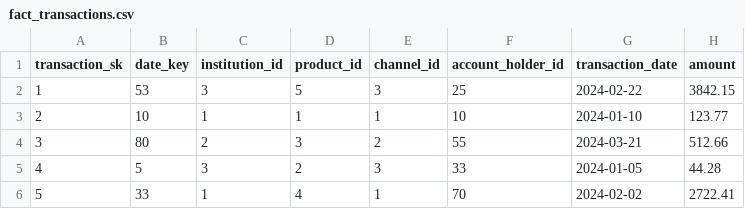
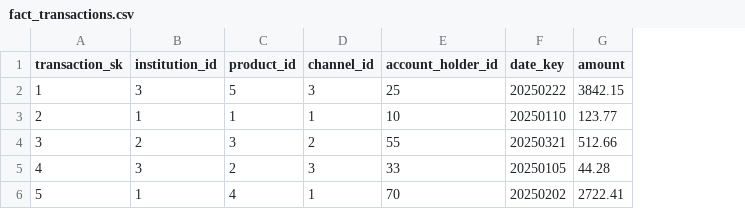
Before and after one commit to matiasrosalesok/Portfolio-Projects-Financial, a CSV file: 5-PowerBI-Dashboards/sample_data/fact_transactions.csv, drawn as a sheet; removed rows and columns are numbered as before the commit, all else as after; the diff names each change by its address in the sheet, - before the commit and + after, or states it on an @@ line.

```diff
--- a/5-PowerBI-Dashboards/sample_data/fact_transactions.csv
+++ b/5-PowerBI-Dashboards/sample_data/fact_transactions.csv
-column B (date_key), rows 2-6: 53 | 10 | 80 | 5 | 33
-column G (transaction_date), rows 2-6: 2024-02-22 | 2024-01-10 | 2024-03-21 | 2024-01-05 | 2024-02-02
+column F (date_key), rows 2-6: 20250222 | 20250110 | 20250321 | 20250105 | 20250202
```
Also changed, not shown: 5-PowerBI-Dashboards/sample_data/evo_daily_transactions.csv, 5-PowerBI-Dashboards/sample_data/evo_global_kpis.csv, 6 other files.
